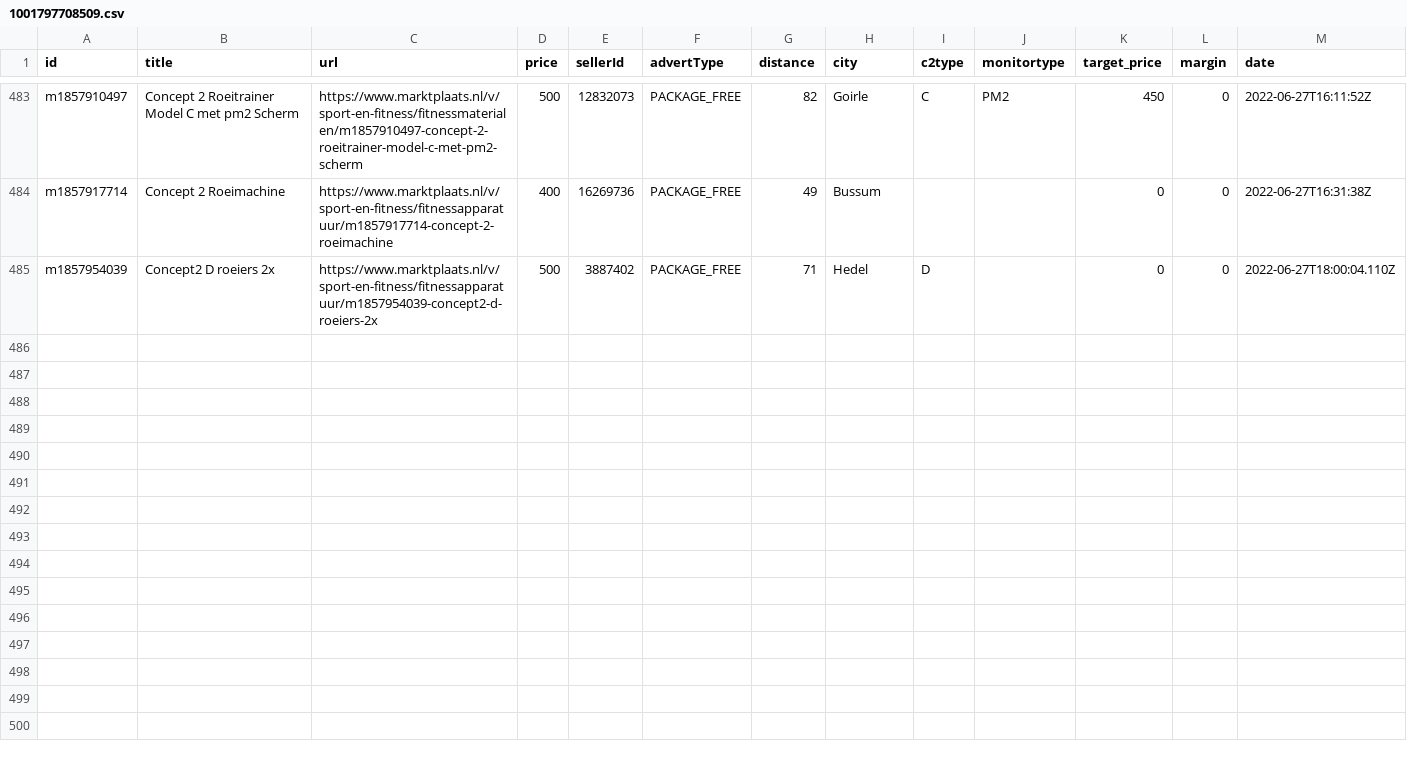
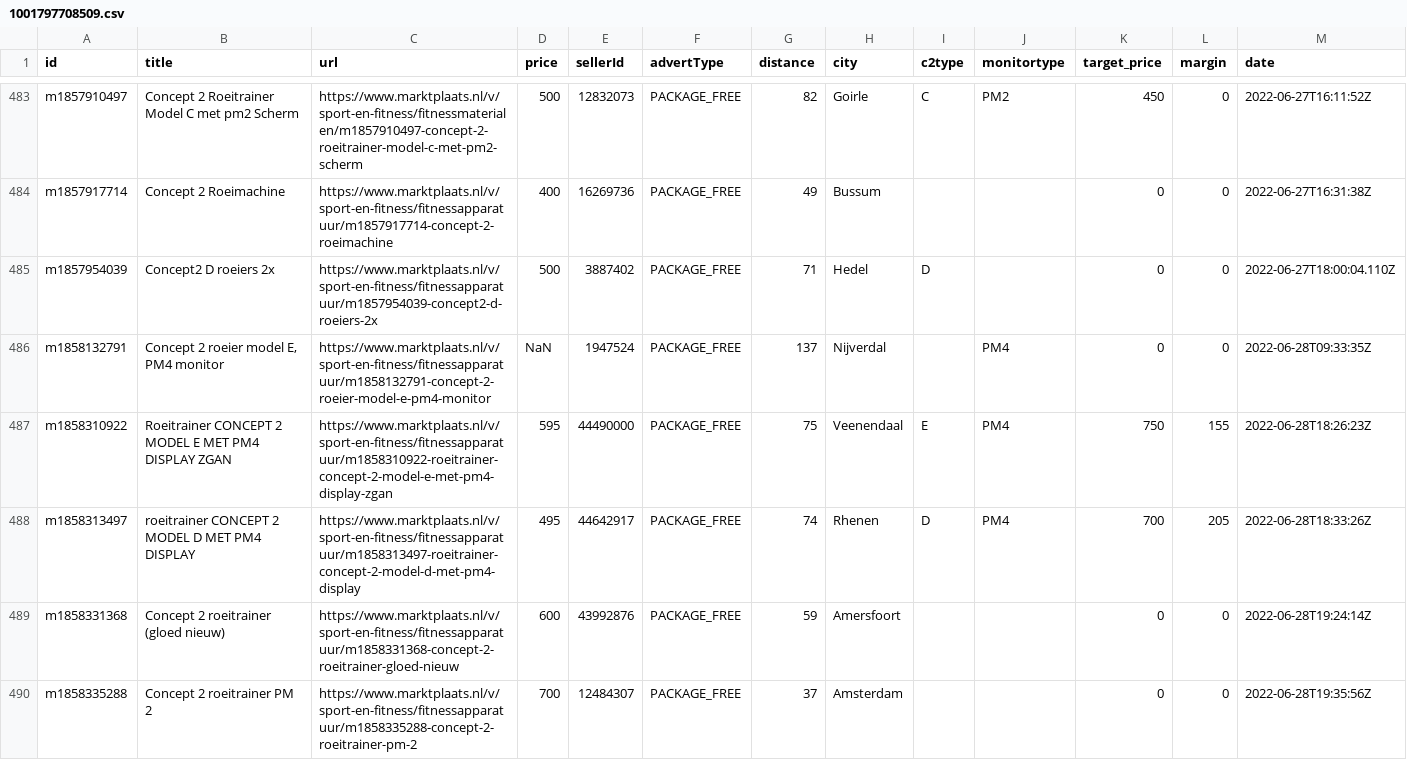
Before and after one commit to lorenzkort/marktplaats_scraper, a CSV file: jobs/datasets/channels/1001797708509.csv, drawn as a sheet; only a part is shown, gaps mark what is left out; the diff names each change by its address in the sheet, - before the commit and + after, or states it on an @@ line.

Commit message:
updated datasets

```diff
--- a/jobs/datasets/channels/1001797708509.csv
+++ b/jobs/datasets/channels/1001797708509.csv
+row 486: m1858132791 | Concept 2 roeier model E, PM4 monitor | https://www.marktplaats.nl/v/sport-en-fitness/fitnessapparatuur/m1858132791-concept-2-roeier-model-e-pm4-monitor | NaN | 1947524 | PACKAGE_FREE | 137 | Nijverdal |  | PM4 | 0 | 0 | 2022-06-28T09:33:35Z
+row 487: m1858310922 | Roeitrainer CONCEPT 2 MODEL E MET PM4 DISPLAY ZGAN | https://www.marktplaats.nl/v/sport-en-fitness/fitnessapparatuur/m1858310922-roeitrainer-concept-2-model-e-met-pm4-display-zgan | 595 | 44490000 | PACKAGE_FREE | 75 | Veenendaal | E | PM4 | 750 | 155 | 2022-06-28T18:26:23Z
+row 488: m1858313497 | roeitrainer CONCEPT 2 MODEL D MET PM4 DISPLAY | https://www.marktplaats.nl/v/sport-en-fitness/fitnessapparatuur/m1858313497-roeitrainer-concept-2-model-d-met-pm4-display | 495 | 44642917 | PACKAGE_FREE | 74 | Rhenen | D | PM4 | 700 | 205 | 2022-06-28T18:33:26Z
+row 489: m1858331368 | Concept 2 roeitrainer (gloed nieuw) | https://www.marktplaats.nl/v/sport-en-fitness/fitnessapparatuur/m1858331368-concept-2-roeitrainer-gloed-nieuw | 600 | 43992876 | PACKAGE_FREE | 59 | Amersfoort |  |  | 0 | 0 | 2022-06-28T19:24:14Z
+row 490: m1858335288 | Concept 2 roeitrainer PM 2 | https://www.marktplaats.nl/v/sport-en-fitness/fitnessapparatuur/m1858335288-concept-2-roeitrainer-pm-2 | 700 | 12484307 | PACKAGE_FREE | 37 | Amsterdam |  |  | 0 | 0 | 2022-06-28T19:35:56Z
```
Also changed, not shown: 3 other files.
